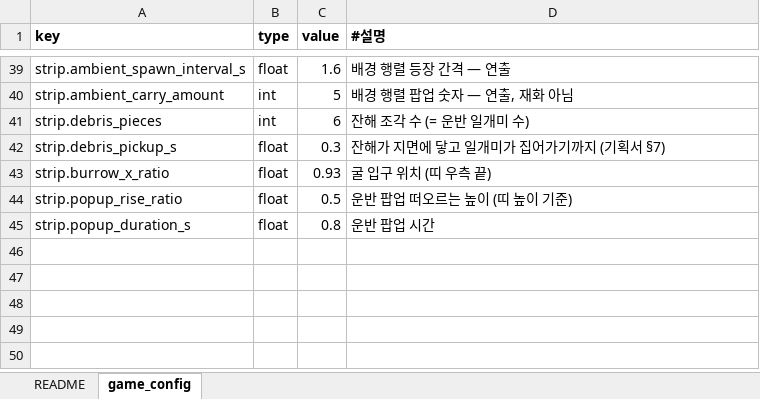
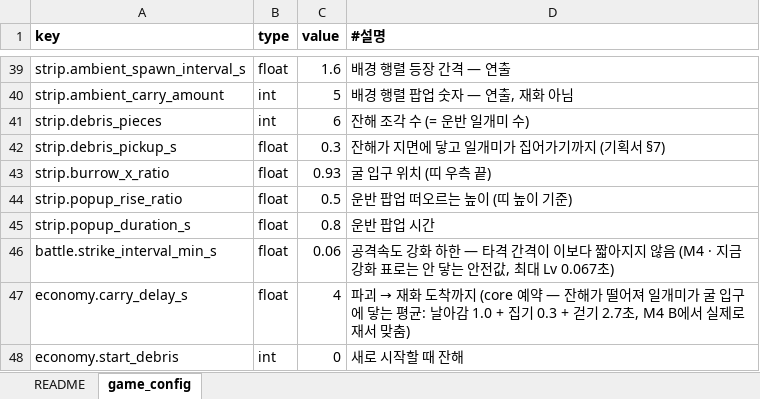
Before and after one commit to chajuseong/crumble-ant, an Excel workbook: design/tables/config.xlsx, sheet game_config, drawn as a sheet; only a part is shown, gaps mark what is left out; values as stored, in another font and other column widths than the file's, no borders; the diff names each change by its address in the sheet, - before the commit and + after, or states it on an @@ line.

```diff
--- a/design/tables/config.xlsx (sheet game_config)
+++ b/design/tables/config.xlsx (sheet game_config)
+row 46: battle.strike_interval_min_s | float | 0.06 | 공격속도 강화 하한 — 타격 간격이 이보다 짧아지지 않음 (M4 · 지금 강화 표로는 안 닿는 안전값, 최대 Lv 0.067초)
+row 47: economy.carry_delay_s | float | 4 | 파괴 → 재화 도착까지 (core 예약 — 잔해가 떨어져 일개미가 굴 입구에 닿는 평균: 날아감 1.0 + 집기 0.3 + 걷기 2.7초, M4 B에서 실제로 재서 맞춤)
+row 48: economy.start_debris | int | 0 | 새로 시작할 때 잔해
```
Also changed, not shown: design/tables/ui_strings.xlsx, 10 other files.
